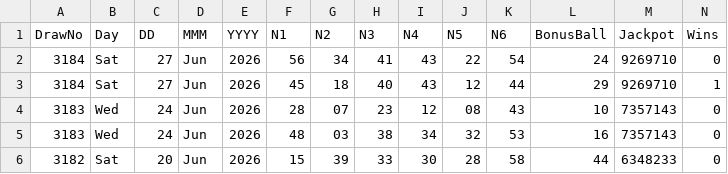
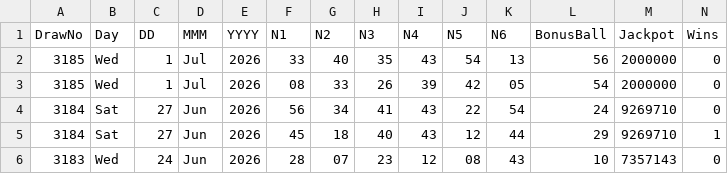
Before and after one commit to CostaCory/uk-lottery-dashboard, a CSV file: data/lotto.csv, drawn as a sheet; only a part is shown; the shorter side is filled out with more unchanged rows; rows hold the shown columns only; the diff names each change by its address in the sheet, - before the commit and + after, or states it on an @@ line.

Commit message:
Auto-update Lotto CSV

```diff
--- a/data/lotto.csv
+++ b/data/lotto.csv
+row 2: 3185 | Wed | 1 | Jul | 2026 | 33 | 40 | 35 | 43 | 54 | 13 | 56 | 2000000 | 0
+row 3: 3185 | Wed | 1 | Jul | 2026 | 08 | 33 | 26 | 39 | 42 | 05 | 54 | 2000000 | 0
```
